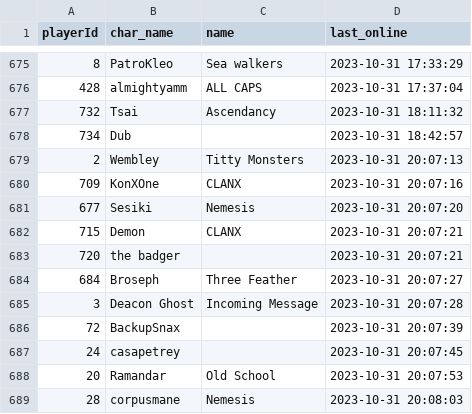
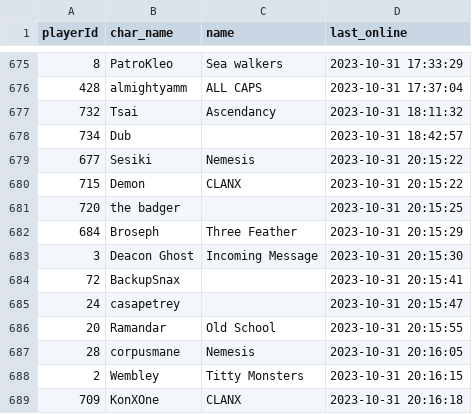
Before and after one commit to Mijin1/Logins, a CSV file: output.csv, drawn as a sheet; only a part is shown, gaps mark what is left out.

Commit message:
Update data

```diff
--- a/output.csv
+++ b/output.csv
@@ -678,12 +678,12 @@ playerId,char_name,name,last_online
 734,Dub,,2023-10-31 18:42:57
-2,Wembley,Titty Monsters,2023-10-31 20:07:13
-709,KonXOne,CLANX,2023-10-31 20:07:16
-677,Sesiki,Nemesis,2023-10-31 20:07:20
-715,Demon,CLANX,2023-10-31 20:07:21
-720,the badger,,2023-10-31 20:07:21
-684,Broseph,Three Feather,2023-10-31 20:07:27
-3,Deacon Ghost,Incoming Message,2023-10-31 20:07:28
-72,BackupSnax,,2023-10-31 20:07:39
-24,casapetrey,,2023-10-31 20:07:45
-20,Ramandar,Old School,2023-10-31 20:07:53
-28,corpusmane,Nemesis,2023-10-31 20:08:03
+677,Sesiki,Nemesis,2023-10-31 20:15:22
+715,Demon,CLANX,2023-10-31 20:15:22
+720,the badger,,2023-10-31 20:15:25
+684,Broseph,Three Feather,2023-10-31 20:15:29
+3,Deacon Ghost,Incoming Message,2023-10-31 20:15:30
+72,BackupSnax,,2023-10-31 20:15:41
+24,casapetrey,,2023-10-31 20:15:47
+20,Ramandar,Old School,2023-10-31 20:15:55
+28,corpusmane,Nemesis,2023-10-31 20:16:05
+2,Wembley,Titty Monsters,2023-10-31 20:16:15
+709,KonXOne,CLANX,2023-10-31 20:16:18
```
